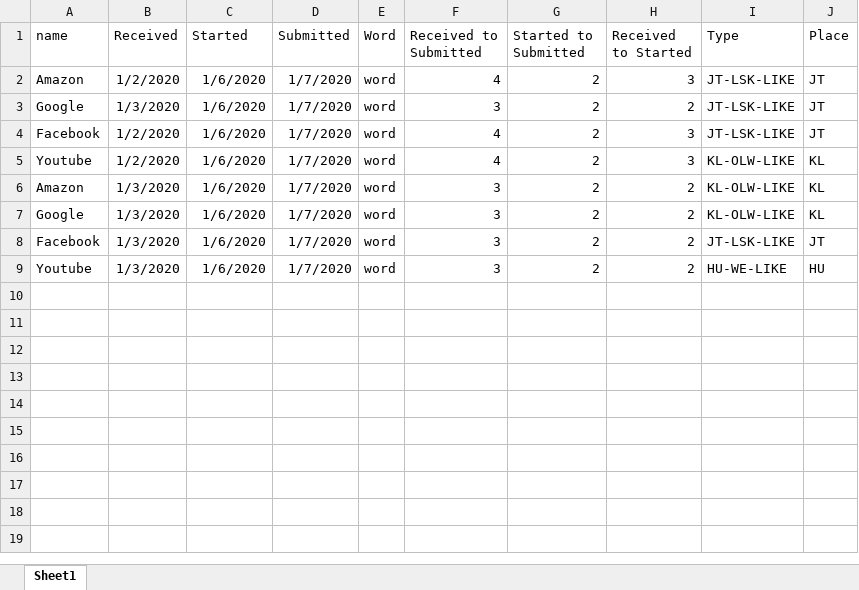
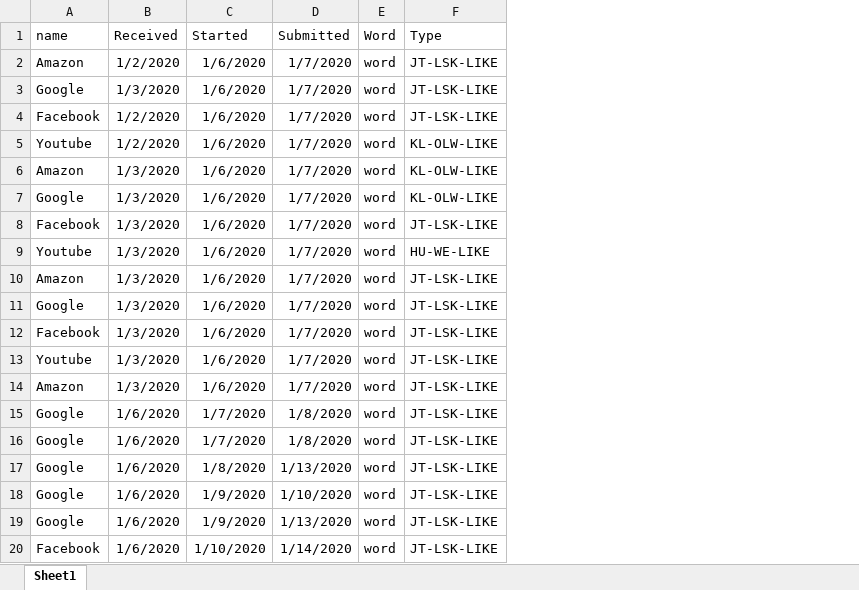
Before and after one commit to zacharygilliom/configure-report, an Excel workbook: Master Submitted Log.xlsx, sheet Sheet1, drawn as a sheet; only a part is shown; values as stored, in another font and other column widths than the file's, no borders; removed rows and columns are numbered as before the commit, all else as after; the diff covers the shown part only; the diff names each change by its address in the sheet, - before the commit and + after, or states it on an @@ line.

Commit message:
Added some visualizations and fixed the spreadsheet

```diff
--- a/Master Submitted Log.xlsx (sheet Sheet1)
+++ b/Master Submitted Log.xlsx (sheet Sheet1)
-column F (Received to Submitted), rows 2-9: 4 | 3 | 4 | 4 | 3 | 3 | 3 | 3
-column G (Started to Submitted), rows 2-9: all 2
-column H (Received to Started), rows 2-9: 3 | 2 | 3 | 3 | 2 | 2 | 2 | 2
-column J (Place), rows 2-9: JT | JT | JT | KL | KL | KL | JT | HU
+row 10: Amazon | 1/3/2020 | 1/6/2020 | 1/7/2020 | word | JT-LSK-LIKE
+row 11: Google | 1/3/2020 | 1/6/2020 | 1/7/2020 | word | JT-LSK-LIKE
+row 12: Facebook | 1/3/2020 | 1/6/2020 | 1/7/2020 | word | JT-LSK-LIKE
+row 13: Youtube | 1/3/2020 | 1/6/2020 | 1/7/2020 | word | JT-LSK-LIKE
+row 14: Amazon | 1/3/2020 | 1/6/2020 | 1/7/2020 | word | JT-LSK-LIKE
+row 15: Google | 1/6/2020 | 1/7/2020 | 1/8/2020 | word | JT-LSK-LIKE
+row 16: Google | 1/6/2020 | 1/7/2020 | 1/8/2020 | word | JT-LSK-LIKE
+row 17: Google | 1/6/2020 | 1/8/2020 | 1/13/2020 | word | JT-LSK-LIKE
+row 18: Google | 1/6/2020 | 1/9/2020 | 1/10/2020 | word | JT-LSK-LIKE
+row 19: Google | 1/6/2020 | 1/9/2020 | 1/13/2020 | word | JT-LSK-LIKE
+row 20: Facebook | 1/6/2020 | 1/10/2020 | 1/14/2020 | word | JT-LSK-LIKE
```
Also changed, not shown: 41 added rows elsewhere in this sheet, 1 other file.
